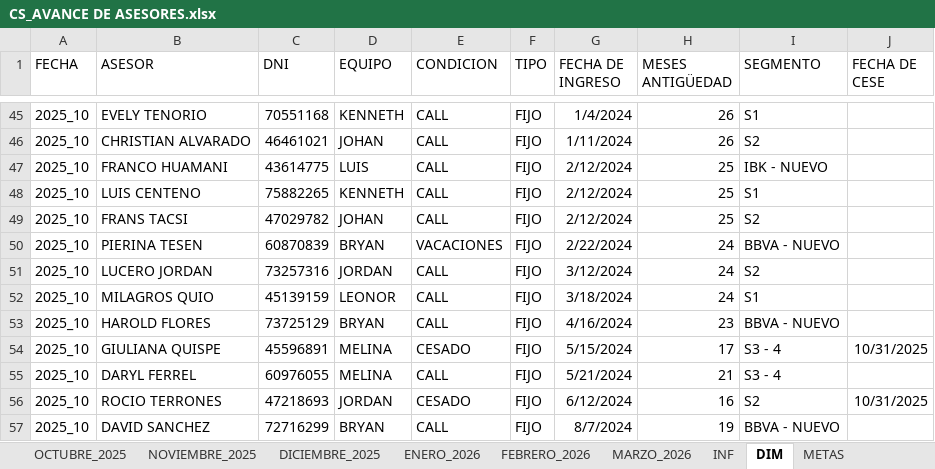
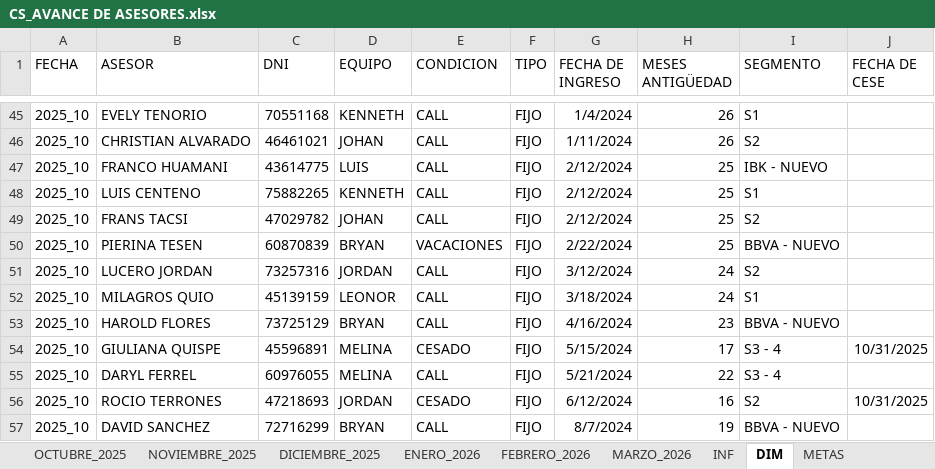
Before and after one commit to jvasquez98/Ranking, an Excel workbook: CS_AVANCE DE ASESORES.xlsx, sheet DIM, drawn as a sheet; only a part is shown, gaps mark what is left out; values as stored, in another font and other column widths than the file's, no borders; table styles not drawn; the diff covers the shown part only; the diff names each change by its address in the sheet, - before the commit and + after, or states it on an @@ line.

```diff
--- a/CS_AVANCE DE ASESORES.xlsx (sheet DIM)
+++ b/CS_AVANCE DE ASESORES.xlsx (sheet DIM)
-H50 (MESES ANTIGÜEDAD): 24
+H50 (MESES ANTIGÜEDAD): 25
-H55 (MESES ANTIGÜEDAD): 21
+H55 (MESES ANTIGÜEDAD): 22
```
Also changed, not shown: 72 edited cells elsewhere in this sheet, sheet INF, formulas that keep their value, 2 other files.
